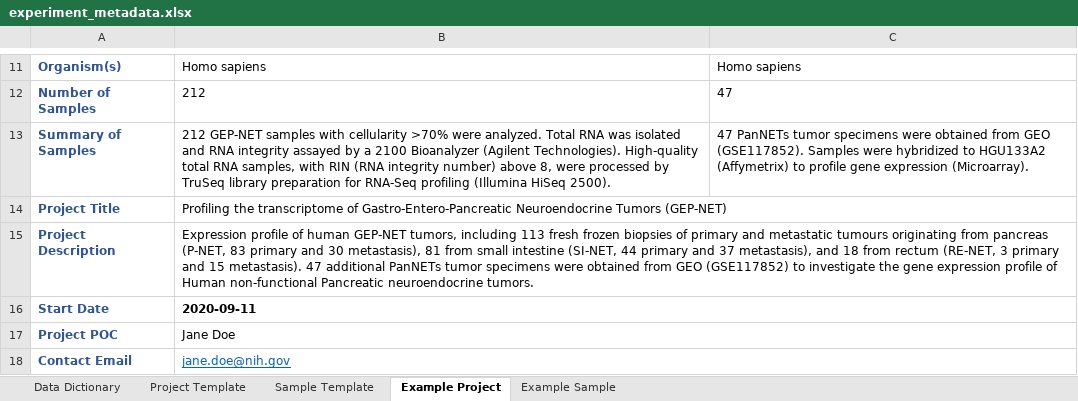
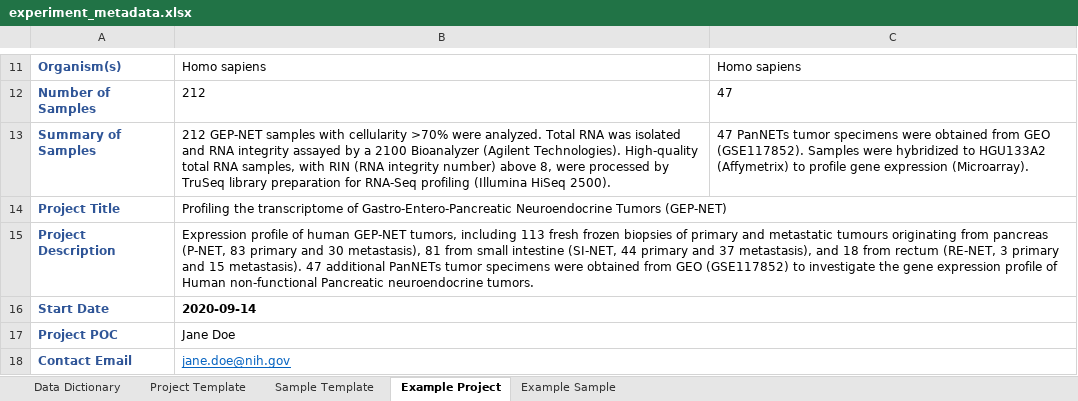
Before and after one commit to skchronicles/pyrkit, an Excel workbook: data/experiment_metadata.xlsx, sheet Example Project, drawn as a sheet; only a part is shown, gaps mark what is left out; values as stored, in another font and other column widths than the file's, no borders; the diff names each change by its address in the sheet, - before the commit and + after, or states it on an @@ line.

```diff
--- a/data/experiment_metadata.xlsx (sheet Example Project)
+++ b/data/experiment_metadata.xlsx (sheet Example Project)
-B16: 2020-09-11
+B16: 2020-09-14
```
Also changed, not shown: sheet Project Template.
